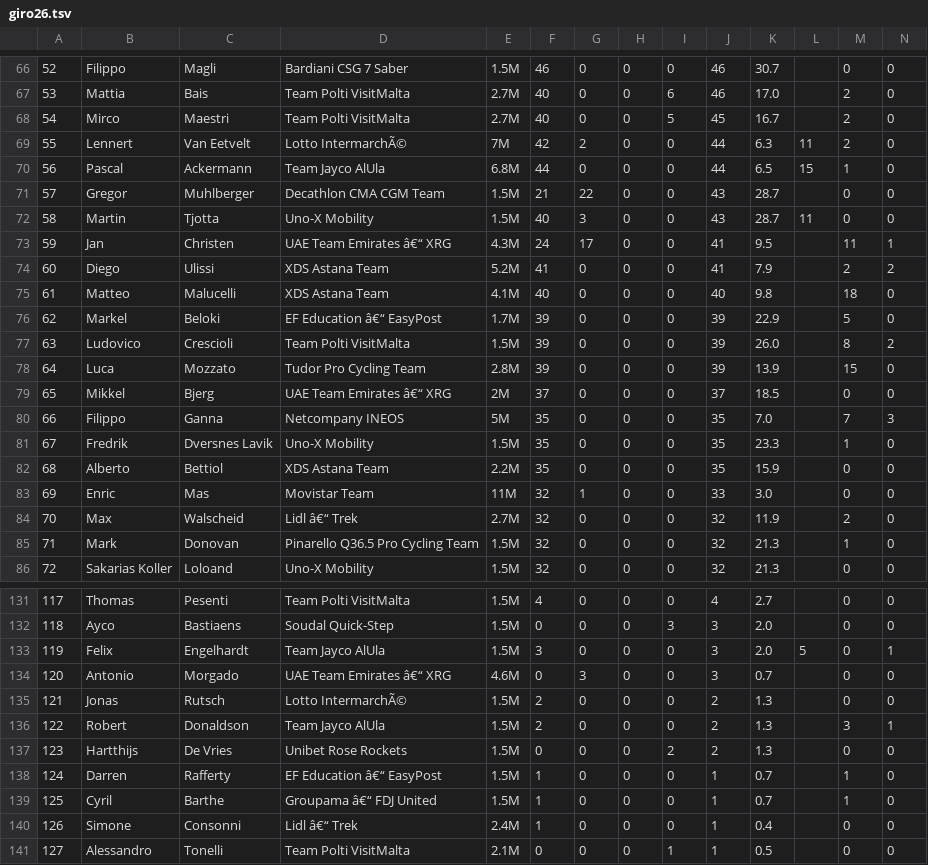
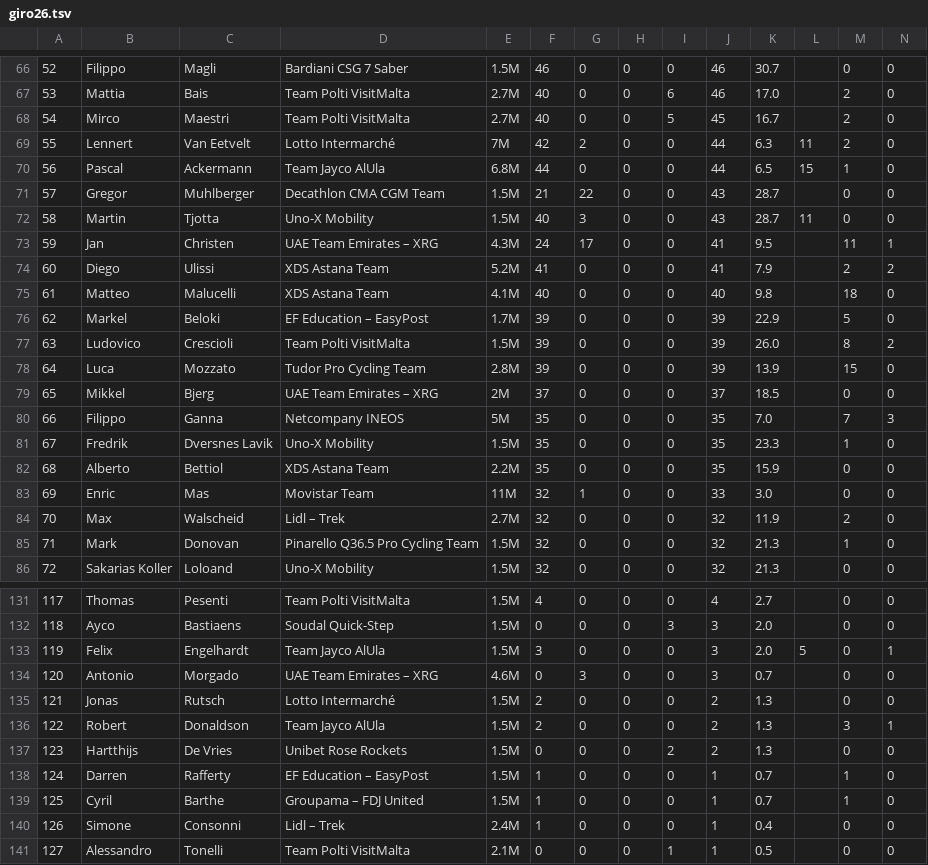
Before and after one commit to Loumeister/TdFOptimizer, a TSV file: rondes/giro26.tsv, drawn as a sheet; only a part is shown, gaps mark what is left out; the diff covers the shown part only; the diff names each change by its address in the sheet, - before the commit and + after, or states it on an @@ line.

```diff
--- a/rondes/giro26.tsv
+++ b/rondes/giro26.tsv
-D69: Lotto IntermarchÃ©
+D69: Lotto Intermarché
-D73: UAE Team Emirates â€“ XRG
+D73: UAE Team Emirates – XRG
-D76: EF Education â€“ EasyPost
+D76: EF Education – EasyPost
-D79: UAE Team Emirates â€“ XRG
+D79: UAE Team Emirates – XRG
-D84: Lidl â€“ Trek
+D84: Lidl – Trek
-D134: UAE Team Emirates â€“ XRG
+D134: UAE Team Emirates – XRG
-D135: Lotto IntermarchÃ©
+D135: Lotto Intermarché
-D138: EF Education â€“ EasyPost
+D138: EF Education – EasyPost
-D139: Groupama â€“ FDJ United
+D139: Groupama – FDJ United
-D140: Lidl â€“ Trek
+D140: Lidl – Trek
```
Also changed, not shown: 46 edited cells elsewhere in this file.
